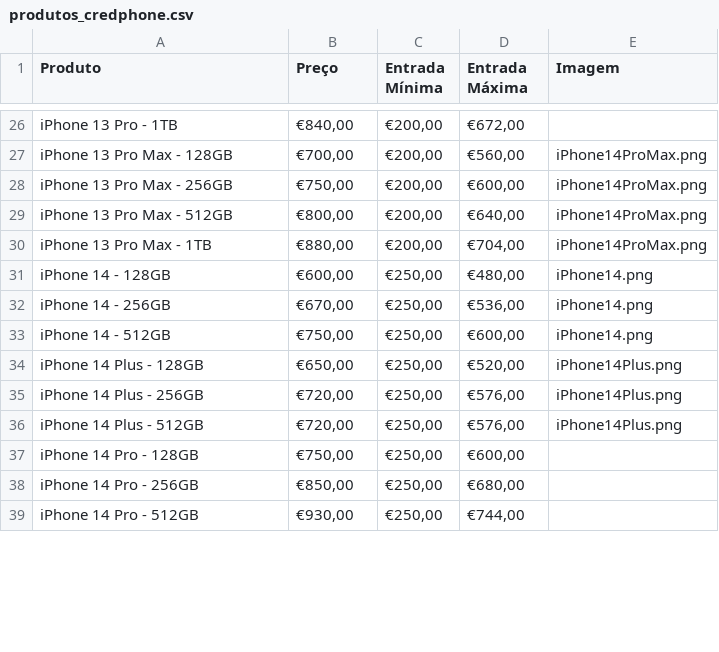
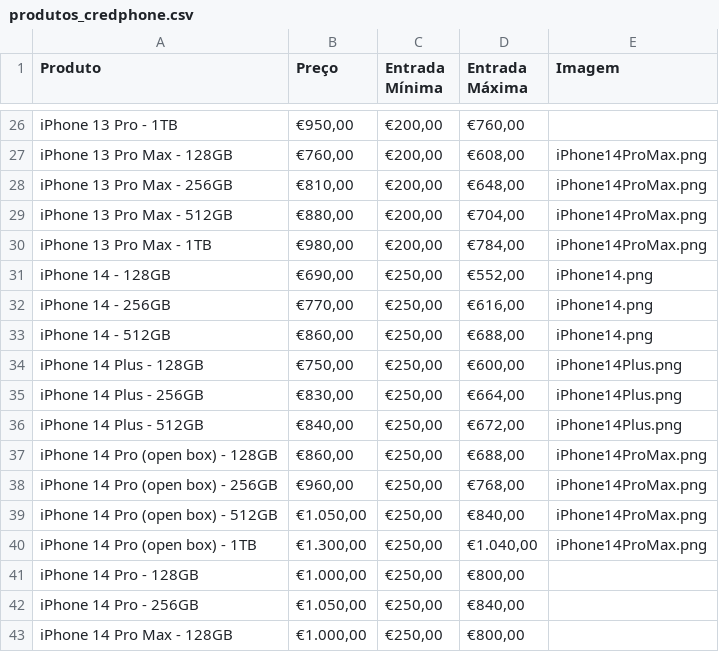
Before and after one commit to victorassiso/price-calculator, a CSV file: src/assets/produtos_credphone.csv, drawn as a sheet; only a part is shown, gaps mark what is left out; removed rows and columns are numbered as before the commit, all else as after; the diff covers the shown part only; the diff names each change by its address in the sheet, - before the commit and + after, or states it on an @@ line.

```diff
--- a/src/assets/produtos_credphone.csv
+++ b/src/assets/produtos_credphone.csv
-B26 (Preço): €840,00
+B26 (Preço): €950,00
-D26 (Entrada Máxima): €672,00
+D26 (Entrada Máxima): €760,00
-B27 (Preço): €700,00
+B27 (Preço): €760,00
-D27 (Entrada Máxima): €560,00
+D27 (Entrada Máxima): €608,00
-B28 (Preço): €750,00
+B28 (Preço): €810,00
-D28 (Entrada Máxima): €600,00
+D28 (Entrada Máxima): €648,00
-B29 (Preço): €800,00
+B29 (Preço): €880,00
-D29 (Entrada Máxima): €640,00
+D29 (Entrada Máxima): €704,00
-B30 (Preço): €880,00
+B30 (Preço): €980,00
-D30 (Entrada Máxima): €704,00
+D30 (Entrada Máxima): €784,00
-B31 (Preço): €600,00
+B31 (Preço): €690,00
-D31 (Entrada Máxima): €480,00
+D31 (Entrada Máxima): €552,00
-B32 (Preço): €670,00
+B32 (Preço): €770,00
-D32 (Entrada Máxima): €536,00
+D32 (Entrada Máxima): €616,00
-B33 (Preço): €750,00
+B33 (Preço): €860,00
-D33 (Entrada Máxima): €600,00
+D33 (Entrada Máxima): €688,00
-B34 (Preço): €650,00
+B34 (Preço): €750,00
-D34 (Entrada Máxima): €520,00
+D34 (Entrada Máxima): €600,00
-B35 (Preço): €720,00
+B35 (Preço): €830,00
-D35 (Entrada Máxima): €576,00
+D35 (Entrada Máxima): €664,00
-B36 (Preço): €720,00
+B36 (Preço): €840,00
-D36 (Entrada Máxima): €576,00
+D36 (Entrada Máxima): €672,00
+row 37: iPhone 14 Pro (open box) - 128GB | €860,00 | €250,00 | €688,00 | iPhone14ProMax.png
+row 38: iPhone 14 Pro (open box) - 256GB | €960,00 | €250,00 | €768,00 | iPhone14ProMax.png
+row 39: iPhone 14 Pro (open box) - 512GB | €1.050,00 | €250,00 | €840,00 | iPhone14ProMax.png
+row 40: iPhone 14 Pro (open box) - 1TB | €1.300,00 | €250,00 | €1.040,00 | iPhone14ProMax.png
-B41 (Preço): €750,00
+B41 (Preço): €1.000,00
-D41 (Entrada Máxima): €600,00
+D41 (Entrada Máxima): €800,00
-B42 (Preço): €850,00
+B42 (Preço): €1.050,00
-D42 (Entrada Máxima): €680,00
+D42 (Entrada Máxima): €840,00
-row 39: iPhone 14 Pro - 512GB | €930,00 | €250,00 | €744,00
+row 43: iPhone 14 Pro Max - 128GB | €1.000,00 | €250,00 | €800,00
```
Also changed, not shown: 1 added row, 3 removed rows and 35 edited cells elsewhere in this file.
